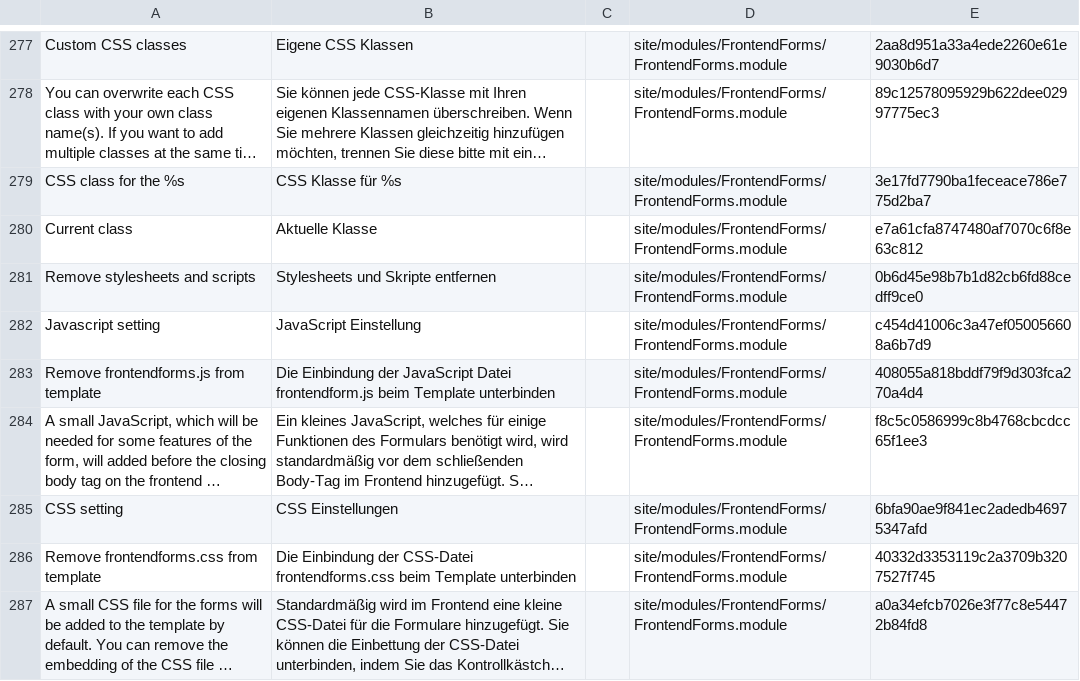
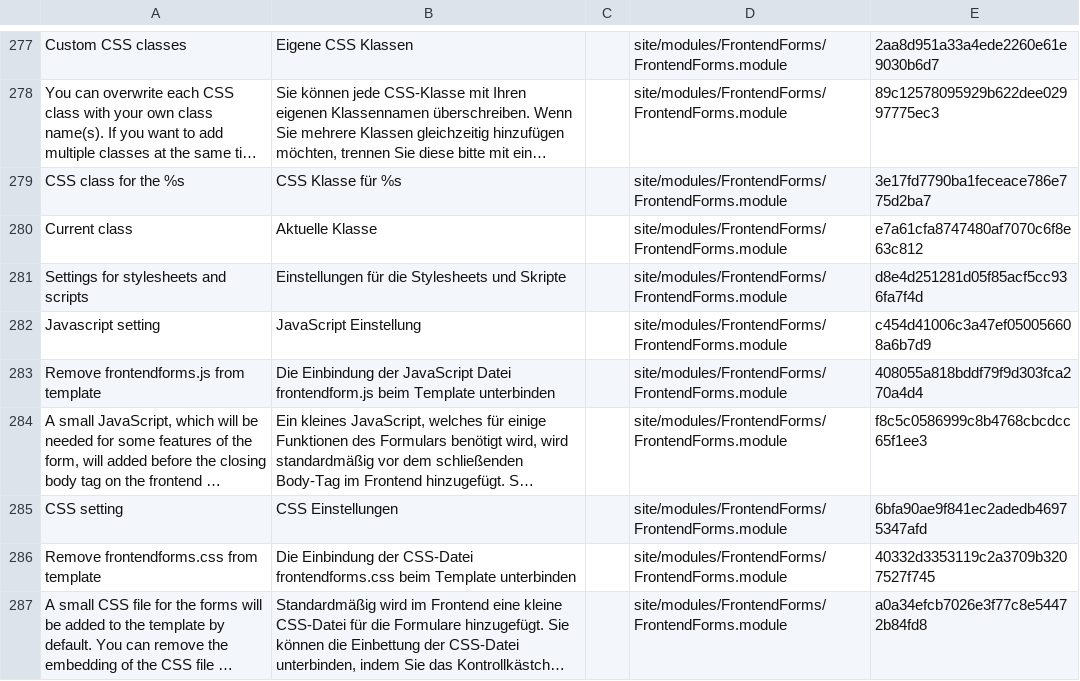
Before and after one commit to juergenweb/FrontendForms, a CSV file: languages/de-frontendforms.csv, drawn as a sheet; only a part is shown, gaps mark what is left out; long unchanged cells end in …; the diff names each change by its address in the sheet, - before the commit and + after, or states it on an @@ line.

Commit message:
Update de-frontendforms.csv

```diff
--- a/languages/de-frontendforms.csv
+++ b/languages/de-frontendforms.csv
-A281: Remove stylesheets and scripts
+A281: Settings for stylesheets and scripts
-B281: Stylesheets und Skripte entfernen
+B281: Einstellungen für die Stylesheets und Skripte
-E281: 0b6d45e98b7b1d82cb6fd88cedff9ce0
+E281: d8e4d251281d05f85acf5cc936fa7f4d
```
